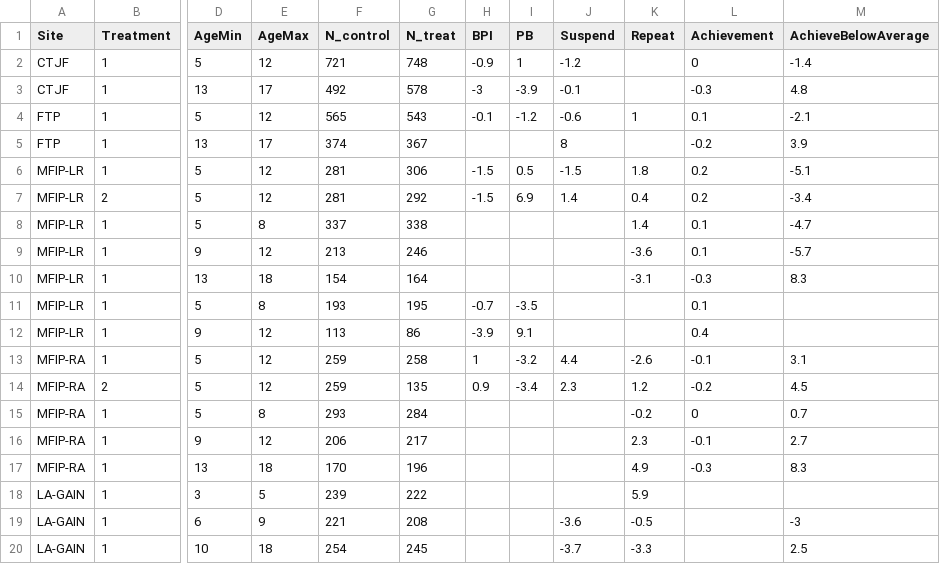
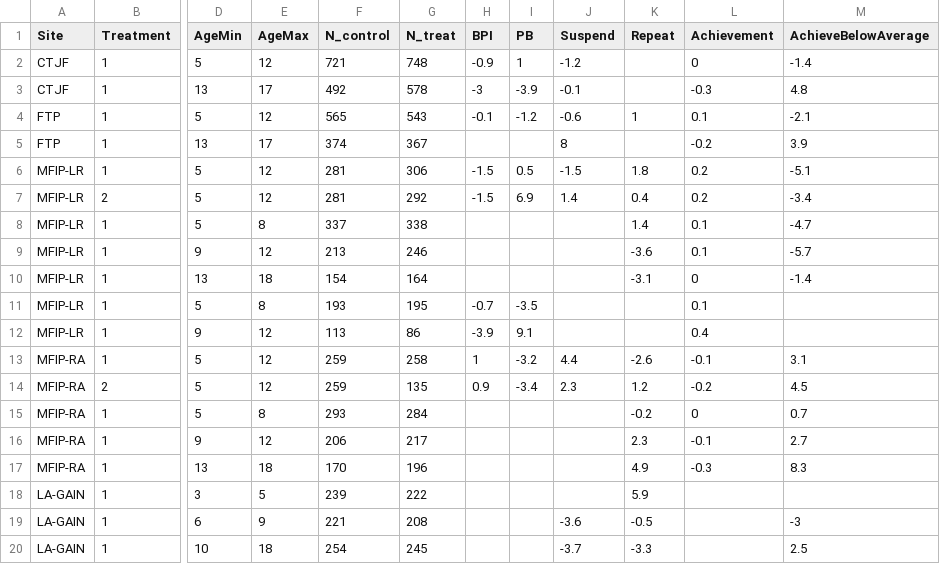
Before and after one commit to josephmullins/welfare-meta-study-first-submission, a CSV file: Data/ChildTreatmentEffects.csv, drawn as a sheet; only a part is shown, gaps mark what is left out; the diff names each change by its address in the sheet, - before the commit and + after, or states it on an @@ line.

```diff
--- a/Data/ChildTreatmentEffects.csv
+++ b/Data/ChildTreatmentEffects.csv
-L10 (Achievement): -0.3
+L10 (Achievement): 0
-M10 (AchieveBelowAverage): 8.3
+M10 (AchieveBelowAverage): -1.4
```
Also changed, not shown: Data/ChildTreatmentEffectsScore.csv, Data/QuarterlyMoms.csv, 13 other files.
